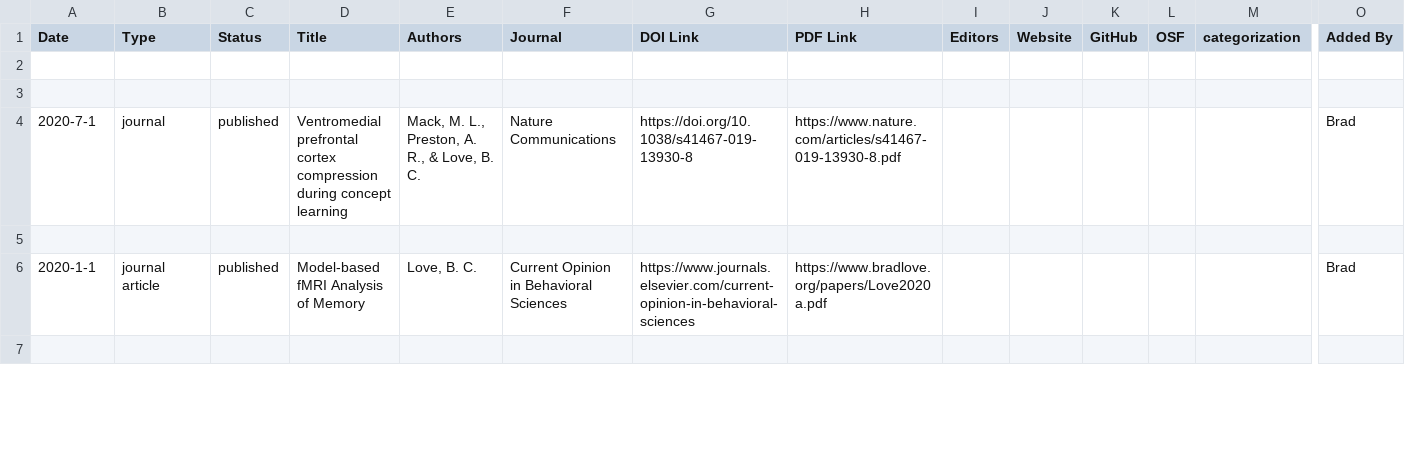
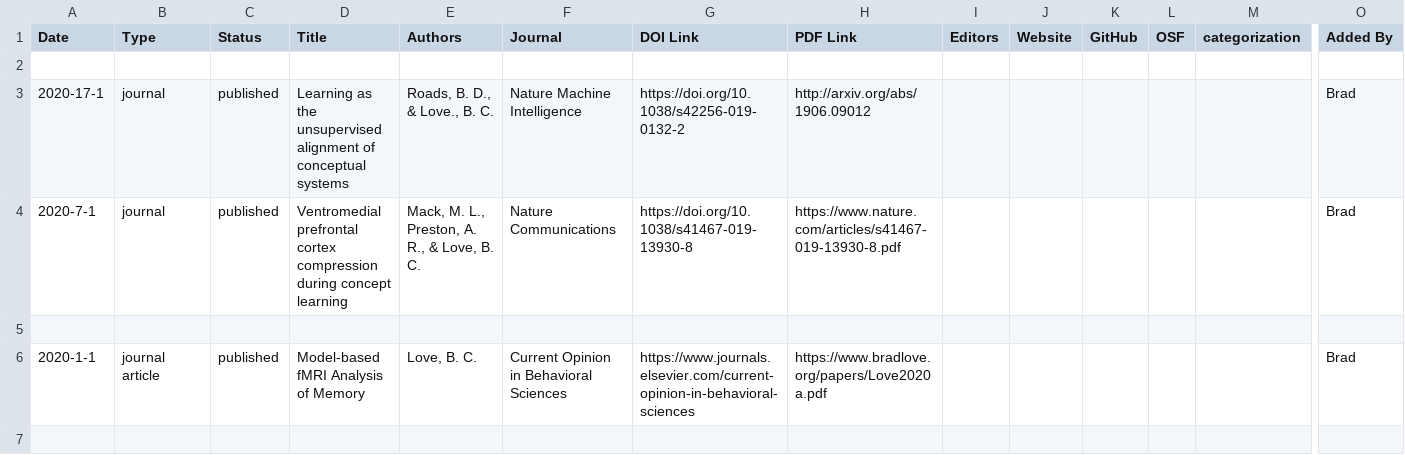
Before and after one commit to lovebc/lovebc.github.io, a CSV file: _data/outputs.csv, drawn as a sheet; only a part is shown, gaps mark what is left out; rows hold the shown columns only; the diff names each change by its address in the sheet, - before the commit and + after, or states it on an @@ line.

Commit message:
Update outputs.csv

```diff
--- a/_data/outputs.csv
+++ b/_data/outputs.csv
-row 3: (empty)
+row 3: 2020-17-1 | journal | published | Learning as the unsupervised alignment of conceptual systems | Roads, B. D., & Love., B. C. | Nature Machine Intelligence | https://doi.org/10.1038/s42256-019-0132-2 | http://arxiv.org/abs/1906.09012 |  |  |  |  |  | Brad
```
